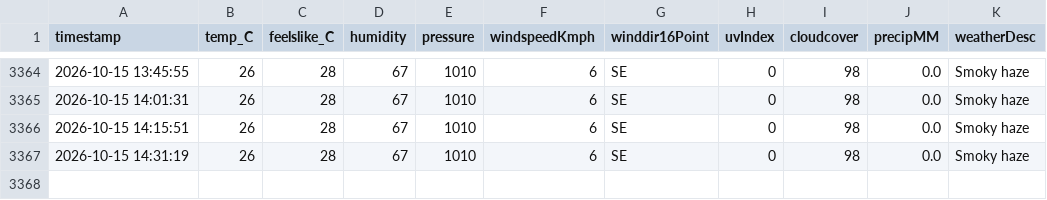
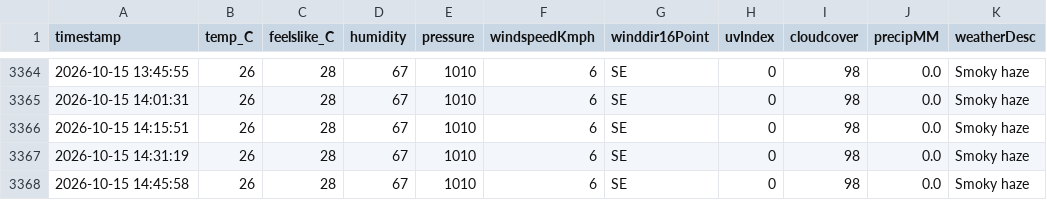
Before and after one commit to ayushgupta-danalys/bareilly-weather-live, a CSV file: bareilly_weather.csv, drawn as a sheet; only a part is shown, gaps mark what is left out; the diff names each change by its address in the sheet, - before the commit and + after, or states it on an @@ line.

```diff
--- a/bareilly_weather.csv
+++ b/bareilly_weather.csv
+row 3368: 2026-10-15 14:45:58 | 26 | 28 | 67 | 1010 | 6 | SE | 0 | 98 | 0.0 | Smoky haze
```
